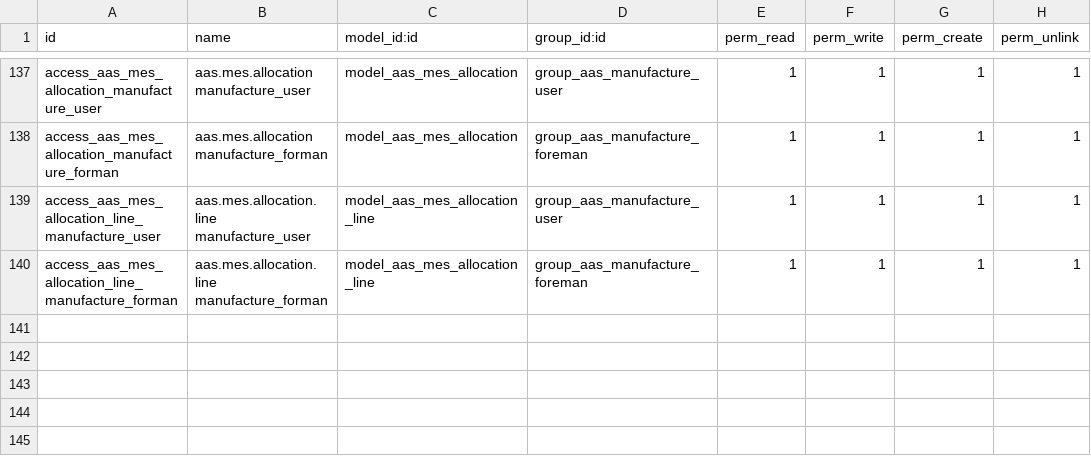
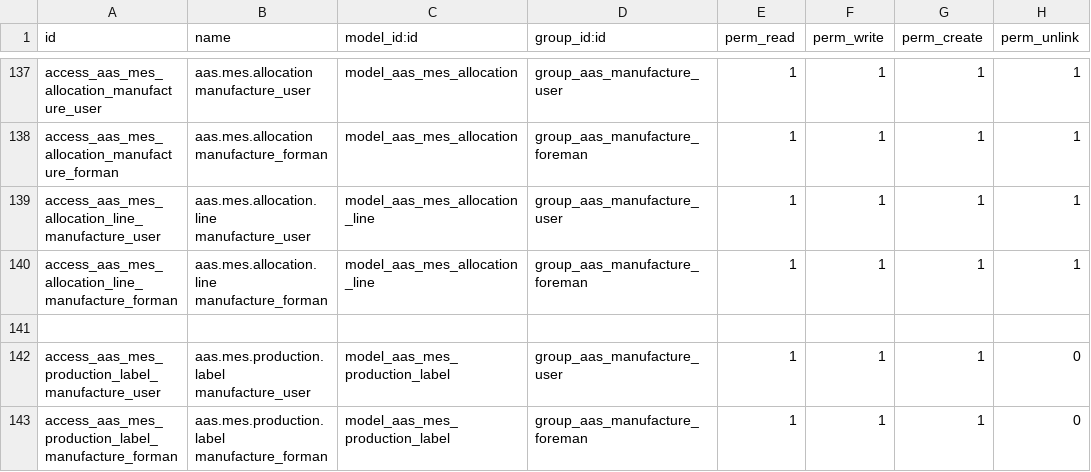
Before and after one commit to westlyou/aasnd, a CSV file: aaschina/aas_mes/security/ir.model.access.csv, drawn as a sheet; only a part is shown, gaps mark what is left out; the diff names each change by its address in the sheet, - before the commit and + after, or states it on an @@ line.

```diff
--- a/aaschina/aas_mes/security/ir.model.access.csv
+++ b/aaschina/aas_mes/security/ir.model.access.csv
+row 141: (empty)
+row 142: access_aas_mes_production_label_manufacture_user | aas.mes.production.label manufacture_user | model_aas_mes_production_label | group_aas_manufacture_user | 1 | 1 | 1 | 0
+row 143: access_aas_mes_production_label_manufacture_forman | aas.mes.production.label manufacture_forman | model_aas_mes_production_label | group_aas_manufacture_foreman | 1 | 1 | 1 | 0
```
Also changed, not shown: 10 other files.
